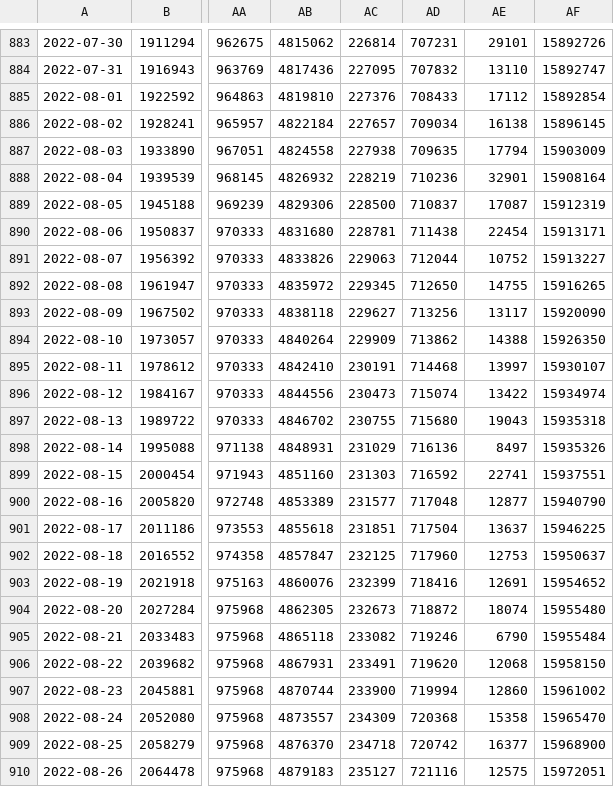
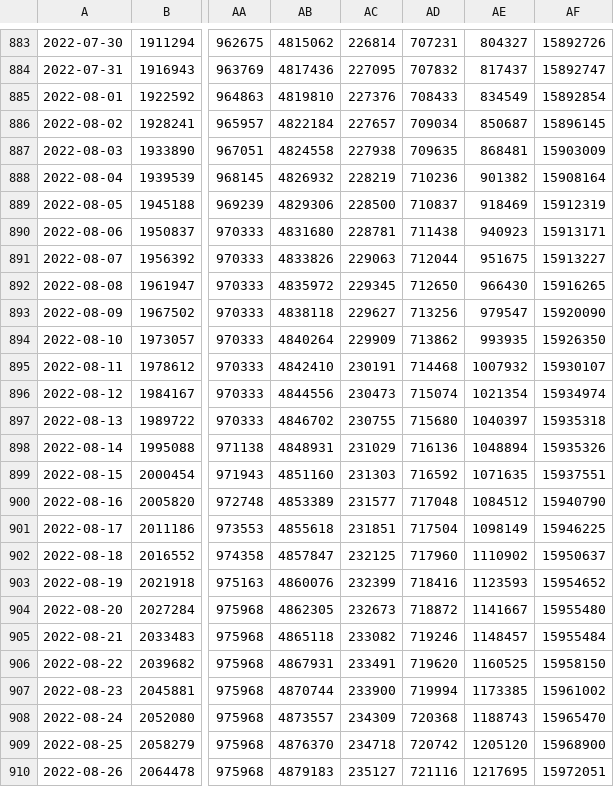
Before and after one commit to pypm/data, a CSV file: covid19/EU/eu-vacc-pypm.csv, drawn as a sheet; only a part is shown, gaps mark what is left out; the diff covers the shown part only; the diff names each change by its address in the sheet, - before the commit and + after, or states it on an @@ line.

```diff
--- a/covid19/EU/eu-vacc-pypm.csv
+++ b/covid19/EU/eu-vacc-pypm.csv
-AE883: 29101
+AE883: 804327
-AE884: 13110
+AE884: 817437
-AE885: 17112
+AE885: 834549
-AE886: 16138
+AE886: 850687
-AE887: 17794
+AE887: 868481
-AE888: 32901
+AE888: 901382
-AE889: 17087
+AE889: 918469
-AE890: 22454
+AE890: 940923
-AE891: 10752
+AE891: 951675
-AE892: 14755
+AE892: 966430
-AE893: 13117
+AE893: 979547
-AE894: 14388
+AE894: 993935
-AE895: 13997
+AE895: 1007932
-AE896: 13422
+AE896: 1021354
-AE897: 19043
+AE897: 1040397
-AE898: 8497
+AE898: 1048894
-AE899: 22741
+AE899: 1071635
-AE900: 12877
+AE900: 1084512
-AE901: 13637
+AE901: 1098149
-AE902: 12753
+AE902: 1110902
-AE903: 12691
+AE903: 1123593
-AE904: 18074
+AE904: 1141667
-AE905: 6790
+AE905: 1148457
-AE906: 12068
+AE906: 1160525
-AE907: 12860
+AE907: 1173385
-AE908: 15358
+AE908: 1188743
-AE909: 16377
+AE909: 1205120
-AE910: 12575
+AE910: 1217695
```
Also changed, not shown: 107 edited cells elsewhere in this file.
